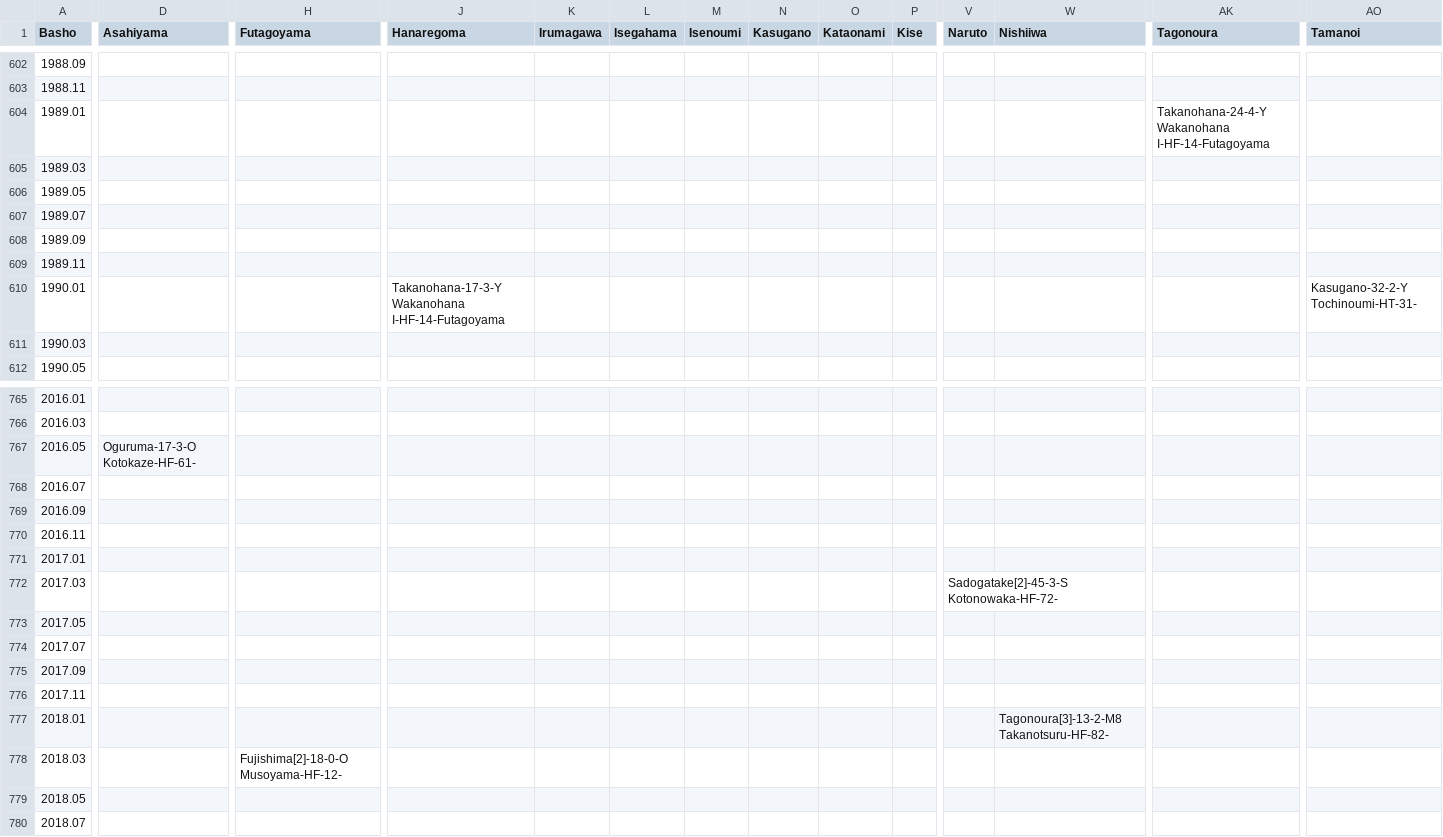
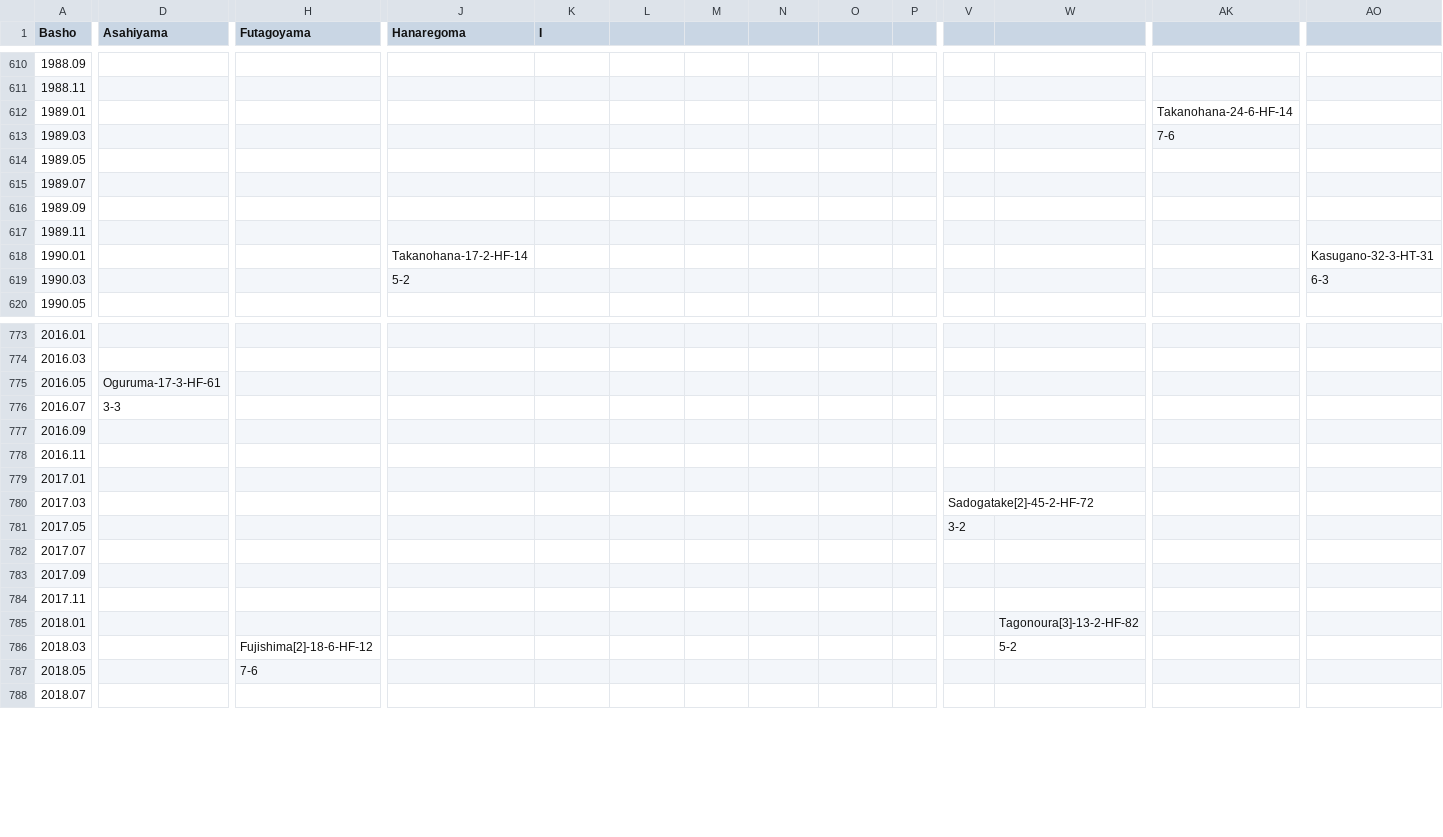
Before and after one commit to chiyotasuke/andre1670, a CSV file: heya_active_extra.csv, drawn as a sheet; only a part is shown, gaps mark what is left out; addresses are those after the commit; the diff covers the shown part only; the diff names each change by its address in the sheet, - before the commit and + after, or states it on an @@ line.

```diff
--- a/heya_active_extra.csv
+++ b/heya_active_extra.csv
-K1: Irumagawa
+K1: I
-L1: Isegahama
+L1: (empty)
-M1: Isenoumi
+M1: (empty)
-N1: Kasugano
+N1: (empty)
-O1: Kataonami
+O1: (empty)
-P1: Kise
+P1: (empty)
-V1: Naruto
+V1: (empty)
-W1: Nishiiwa
+W1: (empty)
-AK1: Tagonoura
+AK1: (empty)
-AO1: Tamanoi
+AO1: (empty)
-AK612: Takanohana-24-4-Y Wakanohana I-HF-14-Futagoyama
+AK612: Takanohana-24-6-HF-14
-AK613: (empty)
+AK613: 7-6
-J618 (Hanaregoma): Takanohana-17-3-Y Wakanohana I-HF-14-Futagoyama
+J618 (Hanaregoma): Takanohana-17-2-HF-14
-AO618: Kasugano-32-2-Y Tochinoumi-HT-31-
+AO618: Kasugano-32-3-HT-31
-J619 (Hanaregoma): (empty)
+J619 (Hanaregoma): 5-2
-AO619: (empty)
+AO619: 6-3
-D775 (Asahiyama): Oguruma-17-3-O Kotokaze-HF-61-
+D775 (Asahiyama): Oguruma-17-3-HF-61
-D776 (Asahiyama): (empty)
+D776 (Asahiyama): 3-3
-V780: Sadogatake[2]-45-3-S Kotonowaka-HF-72-
+V780: Sadogatake[2]-45-2-HF-72
-V781: (empty)
+V781: 3-2
-W785: Tagonoura[3]-13-2-M8 Takanotsuru-HF-82-
+W785: Tagonoura[3]-13-2-HF-82
-H786 (Futagoyama): Fujishima[2]-18-0-O Musoyama-HF-12-
+H786 (Futagoyama): Fujishima[2]-18-6-HF-12
-W786: (empty)
+W786: 5-2
-H787 (Futagoyama): (empty)
+H787 (Futagoyama): 7-6
```
Also changed, not shown: 8 added rows and 89 edited cells elsewhere in this file.
